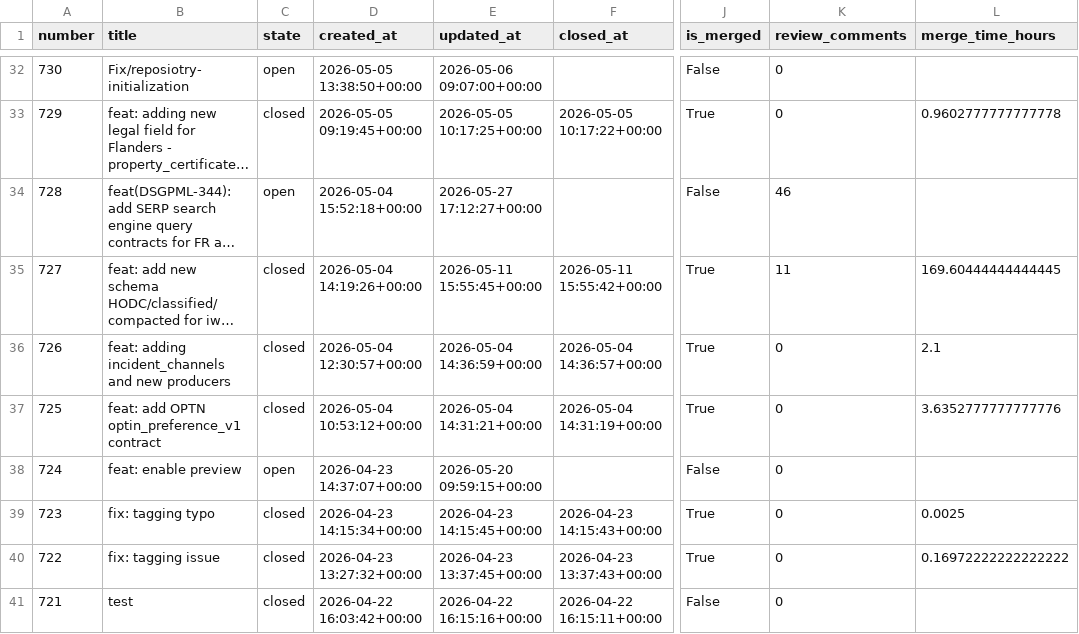
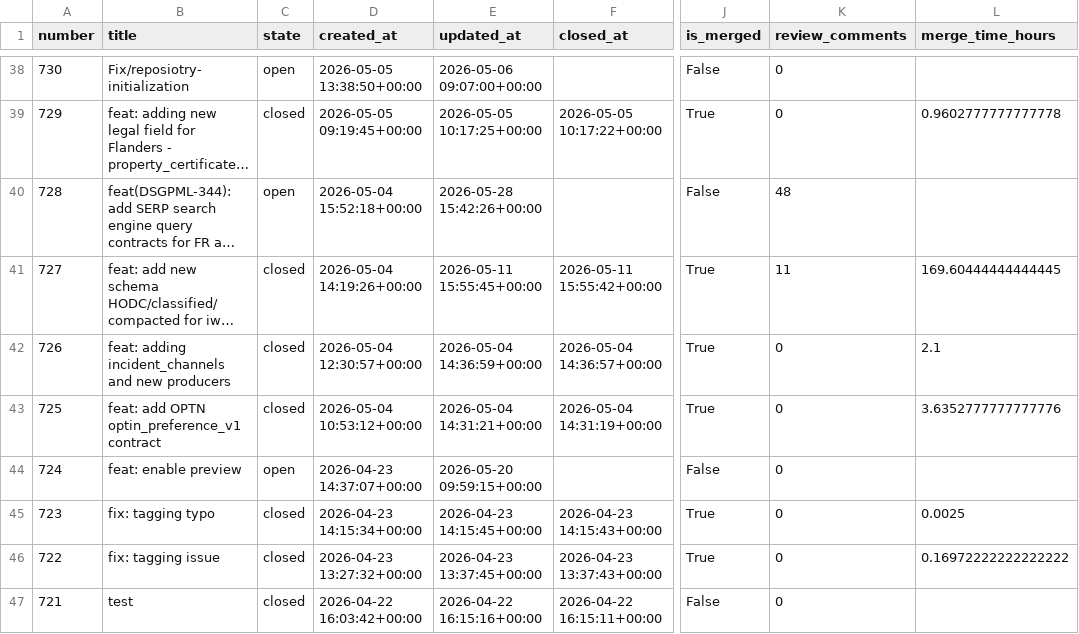
Before and after one commit to aviv-fathallahelmasri/github-pr-analytics, a CSV file: dashboard/data/pr_data.csv, drawn as a sheet; only a part is shown, gaps mark what is left out; long unchanged cells end in …; addresses are those after the commit; the diff covers the shown part only; the diff names each change by its address in the sheet, - before the commit and + after, or states it on an @@ line.

```diff
--- a/dashboard/data/pr_data.csv
+++ b/dashboard/data/pr_data.csv
-E40 (updated_at): 2026-05-27 17:12:27+00:00
+E40 (updated_at): 2026-05-28 15:42:26+00:00
-K40 (review_comments): 46
+K40 (review_comments): 48
```
Also changed, not shown: 6 added rows, 1 removed row and 9 edited cells elsewhere in this file, 2 other files.
